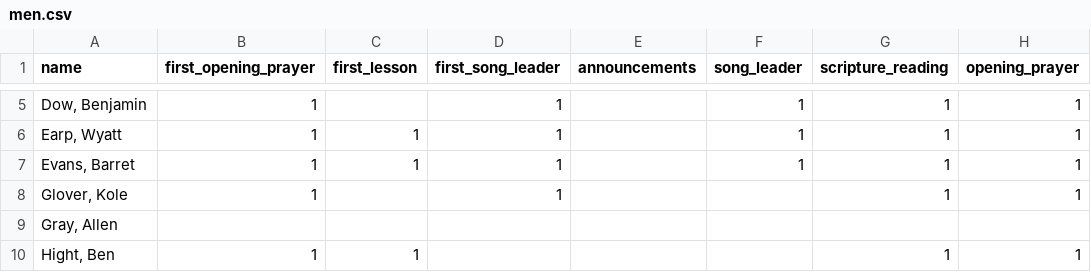
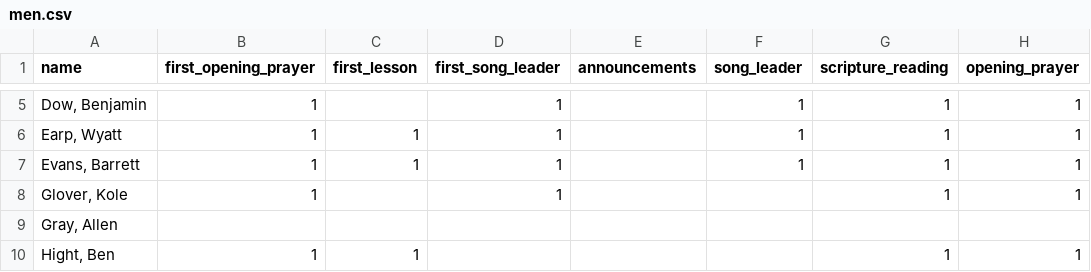
Before and after one commit to samtipton/congregation-roster, a CSV file: men.csv, drawn as a sheet; only a part is shown, gaps mark what is left out; the diff names each change by its address in the sheet, - before the commit and + after, or states it on an @@ line.

Commit message:
add html2history script (could be merged to run), track previous-assignment.csv, mouseover highlighting of assignees in html, spelling fixes

```diff
--- a/men.csv
+++ b/men.csv
-A7 (name): Evans, Barret
+A7 (name): Evans, Barrett
```
Also changed, not shown: 9 other files.
